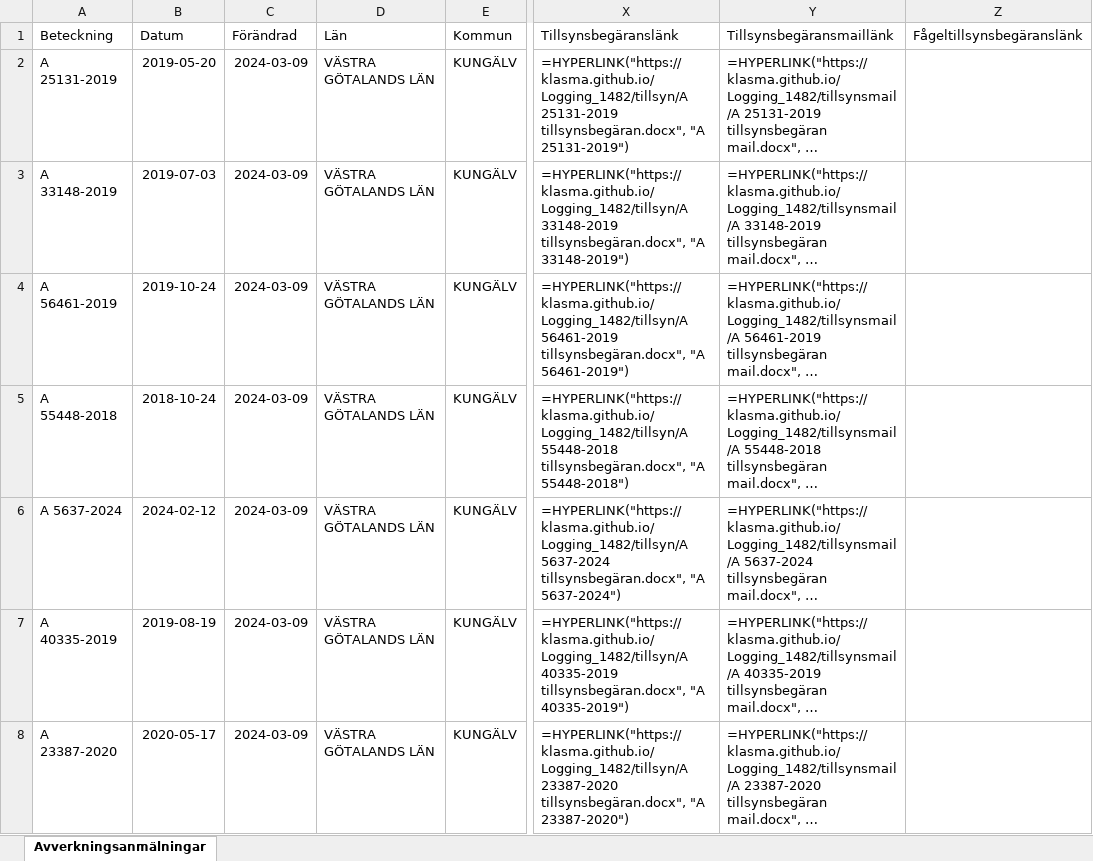
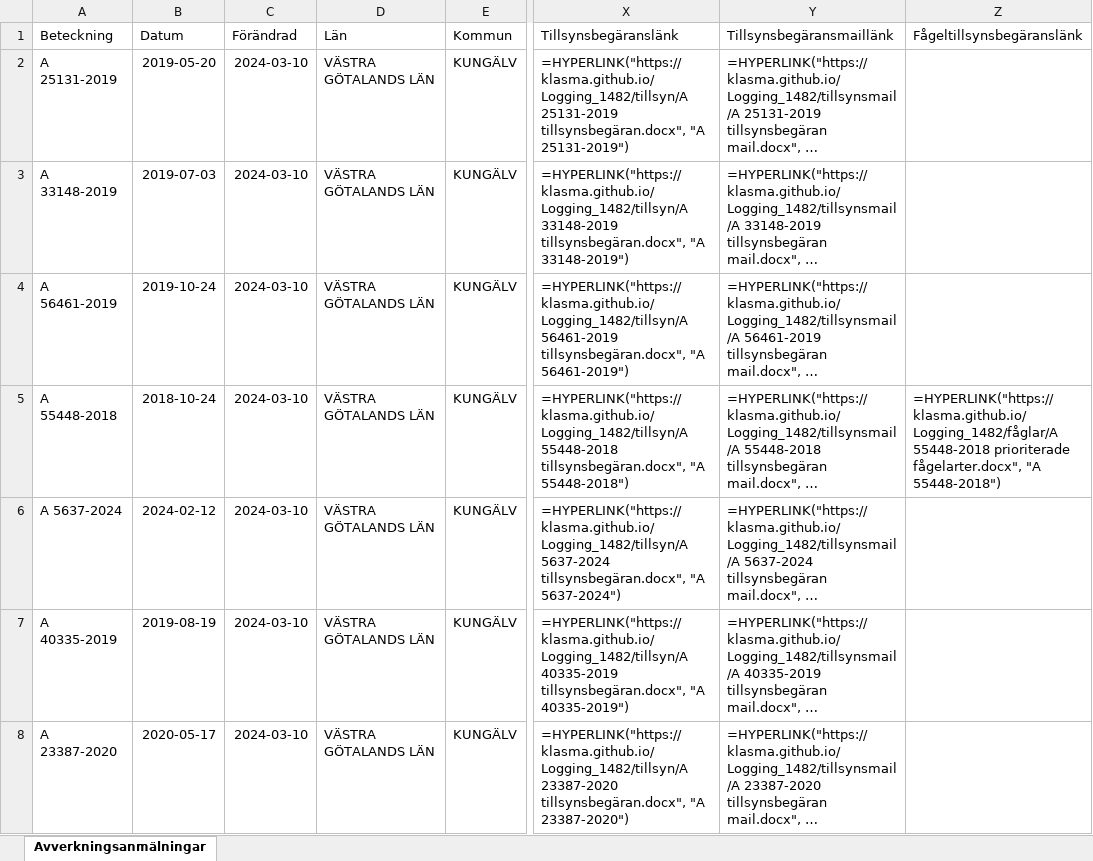
Before and after one commit to klasma/Logging_1482, an Excel workbook: Översikt KUNGÄLV.xlsx, sheet Avverkningsanmälningar, drawn as a sheet; only a part is shown, gaps mark what is left out; long unchanged cells end in …; values as stored, in another font and other column widths than the file's, no borders; formulas without a stored value are shown as written; the diff covers the shown part only; the diff names each change by its address in the sheet, - before the commit and + after, or states it on an @@ line.

```diff
--- a/Översikt KUNGÄLV.xlsx (sheet Avverkningsanmälningar)
+++ b/Översikt KUNGÄLV.xlsx (sheet Avverkningsanmälningar)
-C2:C8 (Förändrad): 2024-03-09
+C2:C8 (Förändrad): 2024-03-10
-Z5 (Fågeltillsynsbegäranslänk): (empty)
+Z5 (Fågeltillsynsbegäranslänk): =HYPERLINK("https://klasma.github.io/Logging_1482/fåglar/A 55448-2018 prioriterade fågelarter.docx", "A 55448-2018")
```
Also changed, not shown: 137 edited cells elsewhere in this sheet, artfynd/A 23387-2020 artfynd.xlsx, artfynd/A 25131-2019 artfynd.xlsx, 50 other files.
